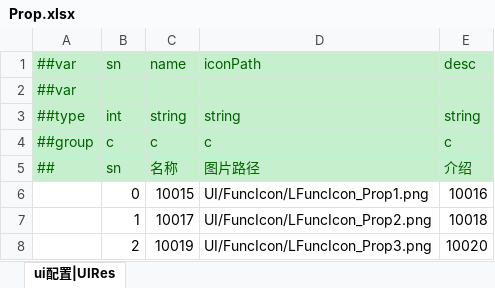
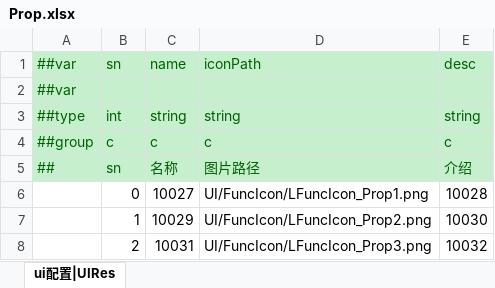
Before and after one commit to yuhuaichong1/AsWaterGameProj, an Excel workbook: DesignerConfigs/Datas/Prop.xlsx, sheet ui配置|UIRes, drawn as a sheet; values as stored, in another font and other column widths than the file's, no borders; the diff names each change by its address in the sheet, - before the commit and + after, or states it on an @@ line.

```diff
--- a/DesignerConfigs/Datas/Prop.xlsx (sheet ui配置|UIRes)
+++ b/DesignerConfigs/Datas/Prop.xlsx (sheet ui配置|UIRes)
-C6: 10015
+C6: 10027
-E6: 10016
+E6: 10028
-C7: 10017
+C7: 10029
-E7: 10018
+E7: 10030
-C8: 10019
+C8: 10031
-E8: 10020
+E8: 10032
```
Also changed, not shown: DesignerConfigs/Datas/Language.xlsx, 15 other files.
